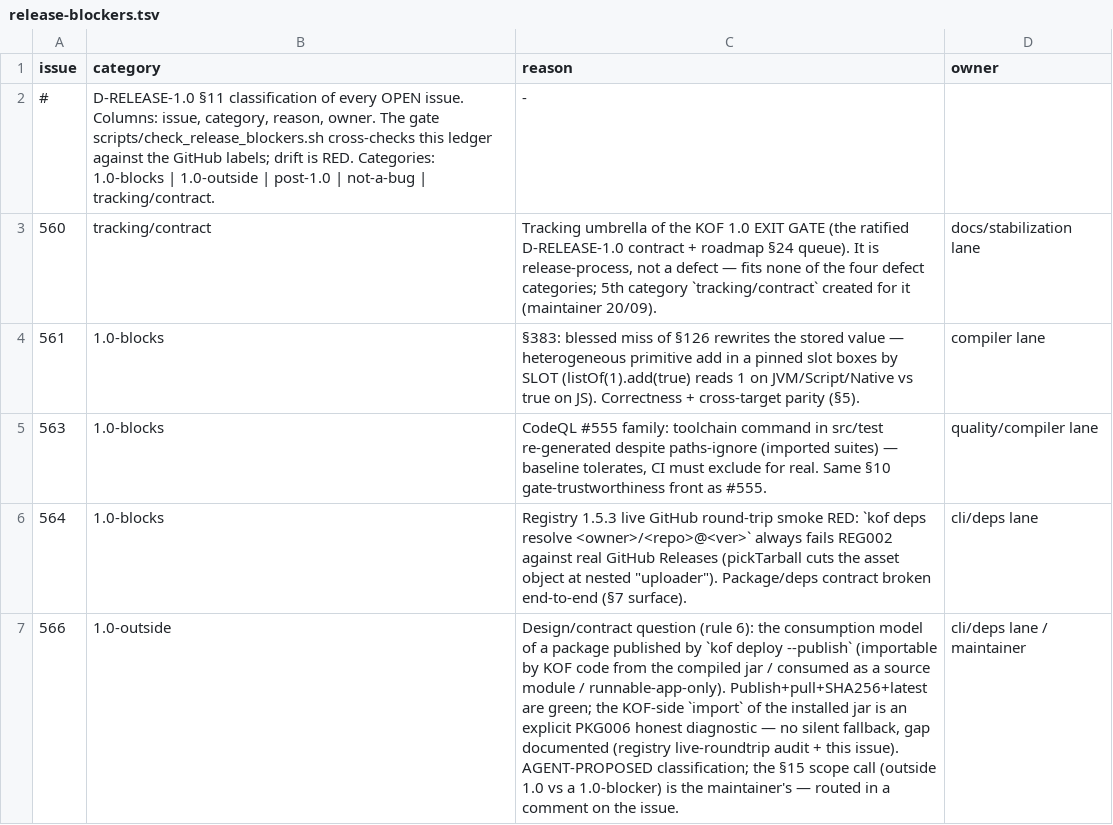
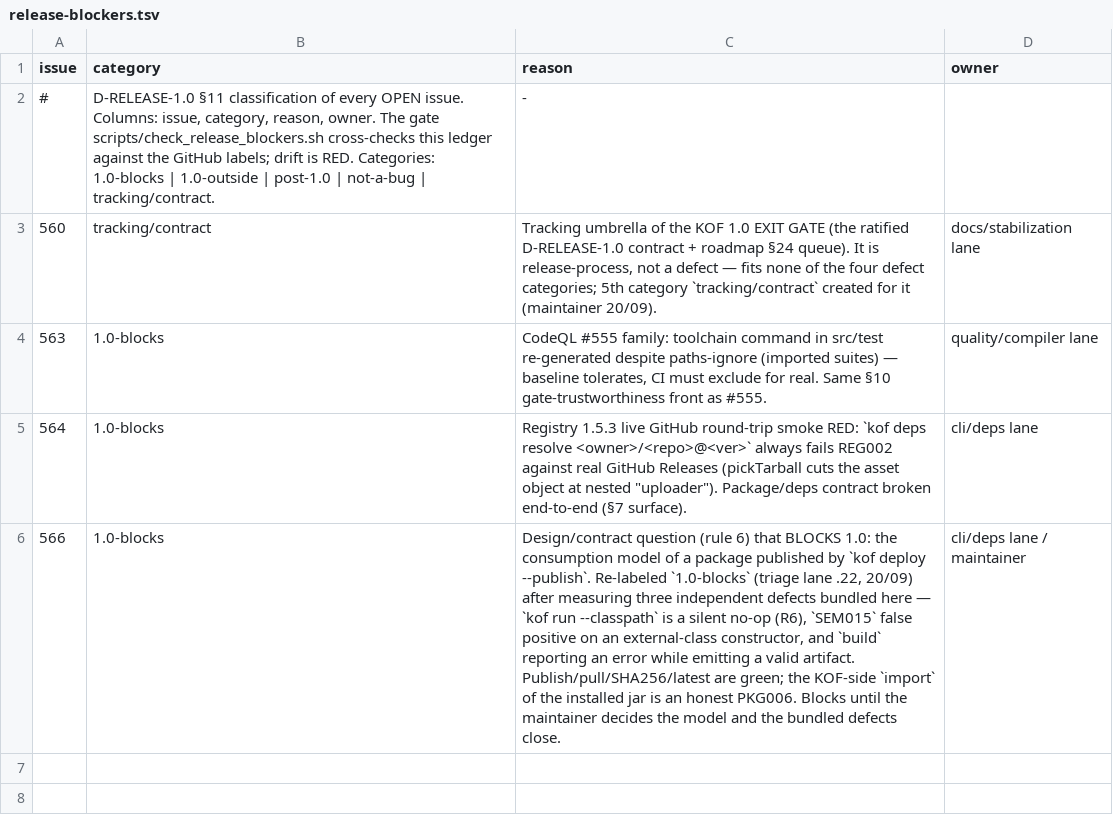
Before and after one commit to AHRGO/Kof4j, a TSV file: scripts/release-blockers.tsv, drawn as a sheet; removed rows and columns are numbered as before the commit, all else as after; the diff names each change by its address in the sheet, - before the commit and + after, or states it on an @@ line.

Commit message:
chore(eg-1) reconcilia ledger x rotulos: #566 -> 1.0-blocks, #561 (CLOSED) fora; --rc-gate sem drift

```diff
--- a/scripts/release-blockers.tsv
+++ b/scripts/release-blockers.tsv
-row 4: 561 | 1.0-blocks | §383: blessed miss of §126 rewrites the stored value — heterogeneous primitive add in a pinned slot boxes by SLOT (listOf(1).add(true) reads 1 on JVM/Script/Native vs true on JS). Correctness + cross-target parity (§5). | compiler lane
-B6 (category): 1.0-outside
+B6 (category): 1.0-blocks
-C6 (reason): …question (rule 6): the consumption model of a package published by `kof deploy --publish` (importable by KOF code from the compiled jar / consumed as a source module / runnable-app-only). Publish+pull+SHA256+latest are green; the KOF-side `import` of the installed jar is an explicit PKG006 honest diagnostic — no silent fallback, gap documented (registry live-roundtrip audit + this issue). AGENT-PROPOSED classification; the §15 scope call (outside 1.0 vs a 1.0-blocker) is the maintainer's — routed in a comment on the issue.
+C6 (reason): …question (rule 6) that BLOCKS 1.0: the consumption model of a package published by `kof deploy --publish`. Re-labeled `1.0-blocks` (triage lane .22, 20/09) after measuring three independent defects bundled here — `kof run --classpath` is a silent no-op (R6), `SEM015` false positive on an external-class constructor, and `build` reporting an error while emitting a valid artifact. Publish/pull/SHA256/latest are green; the KOF-side `import` of the installed jar is an honest PKG006. Blocks until the maintainer decides the model and the bundled defects close.
```
Also changed, not shown: 2 other files.
